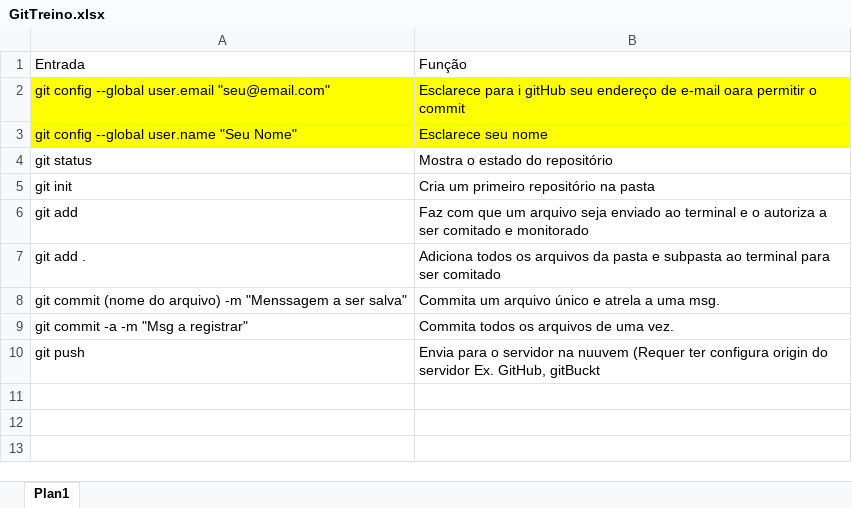
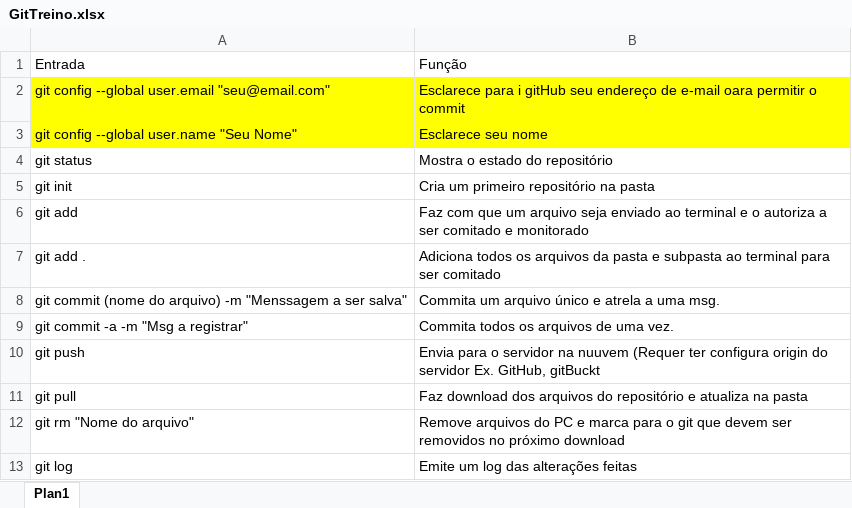
Before and after one commit to rodrigofricate/CursoGit_N1, an Excel workbook: GitTreino.xlsx, sheet Plan1, drawn as a sheet; values as stored, in another font and other column widths than the file's, no borders; the diff names each change by its address in the sheet, - before the commit and + after, or states it on an @@ line.

Commit message:
Reentrando com arquivo

```diff
--- a/GitTreino.xlsx (sheet Plan1)
+++ b/GitTreino.xlsx (sheet Plan1)
+row 11: git pull | Faz download dos arquivos do repositório e atualiza na pasta
+row 12: git rm "Nome do arquivo" | Remove arquivos do PC e marca para o git que devem ser removidos no próximo download
+row 13: git log | Emite um log das alterações feitas
```
Also changed, not shown: 1 other file.
